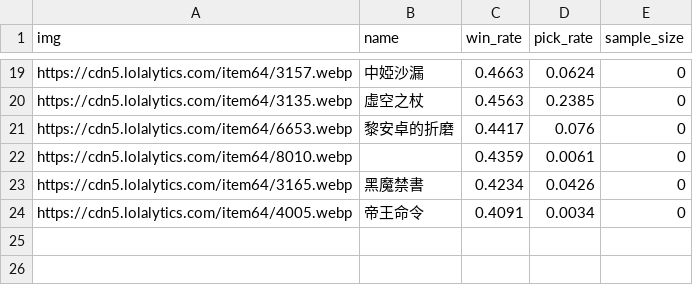
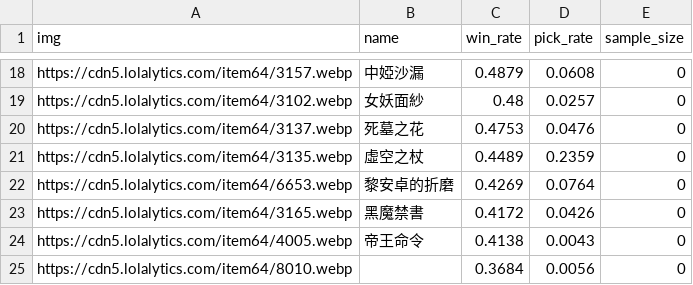
Before and after one commit to CydemExsit/lol-build-assistant, a CSV file: data/raw/lux_aram_d2_plus_7d_winning.csv, drawn as a sheet; only a part is shown, gaps mark what is left out; removed rows and columns are numbered as before the commit, all else as after; the diff covers the shown part only; the diff names each change by its address in the sheet, - before the commit and + after, or states it on an @@ line.

```diff
--- a/data/raw/lux_aram_d2_plus_7d_winning.csv
+++ b/data/raw/lux_aram_d2_plus_7d_winning.csv
-C18 (win_rate): 0.4663
+C18 (win_rate): 0.4879
-D18 (pick_rate): 0.0624
+D18 (pick_rate): 0.0608
+row 19: https://cdn5.lolalytics.com/item64/3102.webp | 女妖面紗 | 0.48 | 0.0257 | 0
+row 20: https://cdn5.lolalytics.com/item64/3137.webp | 死墓之花 | 0.4753 | 0.0476 | 0
-C21 (win_rate): 0.4563
+C21 (win_rate): 0.4489
-D21 (pick_rate): 0.2385
+D21 (pick_rate): 0.2359
-C22 (win_rate): 0.4417
+C22 (win_rate): 0.4269
-D22 (pick_rate): 0.076
+D22 (pick_rate): 0.0764
-row 22: https://cdn5.lolalytics.com/item64/8010.webp |  | 0.4359 | 0.0061 | 0
-C23 (win_rate): 0.4234
+C23 (win_rate): 0.4172
-C24 (win_rate): 0.4091
+C24 (win_rate): 0.4138
-D24 (pick_rate): 0.0034
+D24 (pick_rate): 0.0043
+row 25: https://cdn5.lolalytics.com/item64/8010.webp |  | 0.3684 | 0.0056 | 0
```
Also changed, not shown: 7 added rows, 8 removed rows and 18 edited cells elsewhere in this file, data/raw/vayne_aram_d2_plus_7d_winning.csv, 17 other files.
